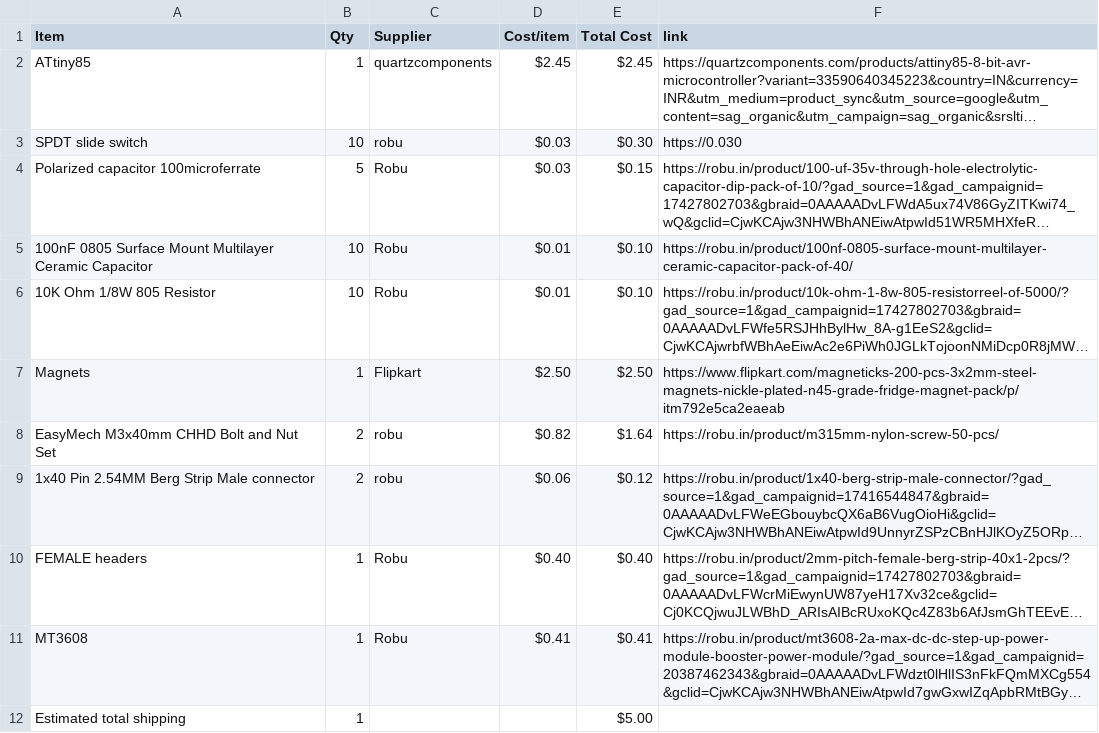
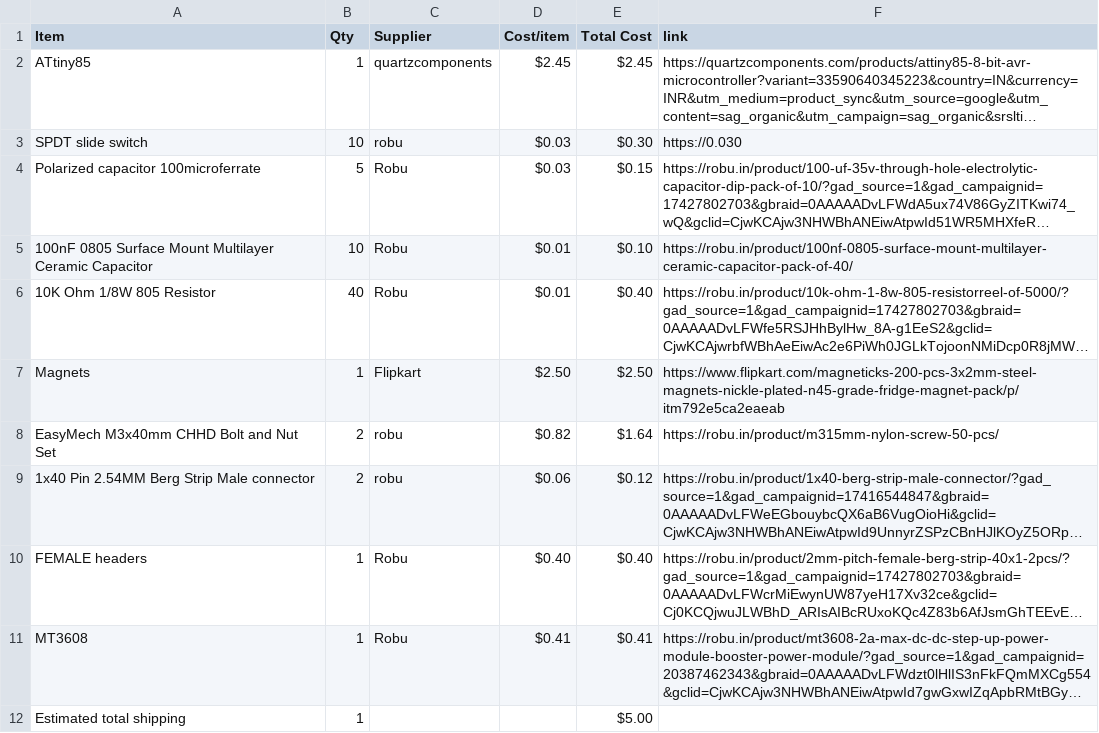
Before and after one commit to Genzkidgrownup/Flipper, a CSV file: BOM.csv, drawn as a sheet; long unchanged cells end in …; the diff names each change by its address in the sheet, - before the commit and + after, or states it on an @@ line.

Commit message:
Sync Flipper from Half Life

```diff
--- a/BOM.csv
+++ b/BOM.csv
-B6 (Qty): 10
+B6 (Qty): 40
-E6 (Total Cost): $0.10
+E6 (Total Cost): $0.40
```
